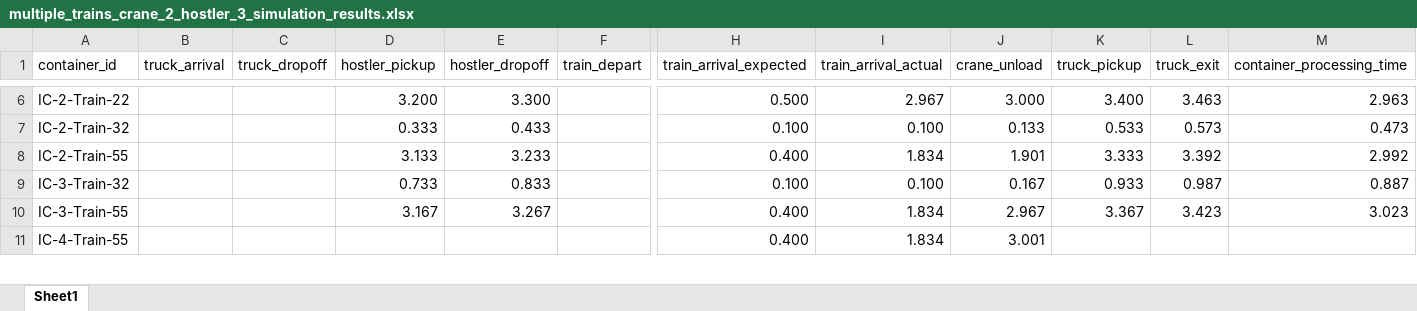
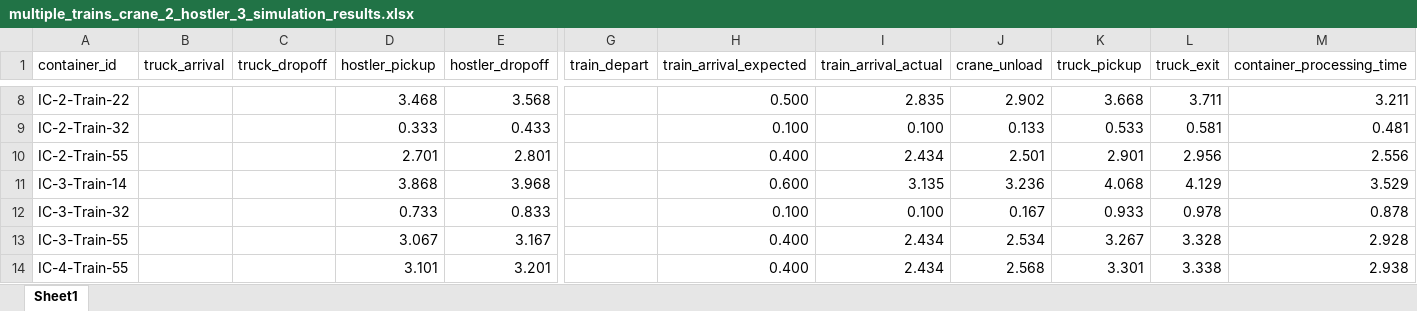
Before and after one commit to qianntong/LIFTS, an Excel workbook: output/double_track_results/multiple_trains_crane_2_hostler_3_simulation_results.xlsx, sheet Sheet1, drawn as a sheet; only a part is shown, gaps mark what is left out; values as stored, in another font and other column widths than the file's, no borders; table styles not drawn; removed rows and columns are numbered as before the commit, all else as after; rows hold the shown columns only; the diff covers the shown part only; the diff names each change by its address in the sheet, - before the commit and + after, or states it on an @@ line.

```diff
--- a/output/double_track_results/multiple_trains_crane_2_hostler_3_simulation_results.xlsx (sheet Sheet1)
+++ b/output/double_track_results/multiple_trains_crane_2_hostler_3_simulation_results.xlsx (sheet Sheet1)
-column F (train_depart), empty
+column G (train_depart), empty
-D8 (hostler_pickup): 3.200
+D8 (hostler_pickup): 3.468
-E8 (hostler_dropoff): 3.300
+E8 (hostler_dropoff): 3.568
-I8 (train_arrival_actual): 2.967
+I8 (train_arrival_actual): 2.835
-J8 (crane_unload): 3.000
+J8 (crane_unload): 2.902
-K8 (truck_pickup): 3.400
+K8 (truck_pickup): 3.668
-L8 (truck_exit): 3.463
+L8 (truck_exit): 3.711
-M8 (container_processing_time): 2.963
+M8 (container_processing_time): 3.211
-L9 (truck_exit): 0.573
+L9 (truck_exit): 0.581
-M9 (container_processing_time): 0.473
+M9 (container_processing_time): 0.481
-D10 (hostler_pickup): 3.133
+D10 (hostler_pickup): 2.701
-E10 (hostler_dropoff): 3.233
+E10 (hostler_dropoff): 2.801
-I10 (train_arrival_actual): 1.834
+I10 (train_arrival_actual): 2.434
-J10 (crane_unload): 1.901
+J10 (crane_unload): 2.501
-K10 (truck_pickup): 3.333
+K10 (truck_pickup): 2.901
-L10 (truck_exit): 3.392
+L10 (truck_exit): 2.956
-M10 (container_processing_time): 2.992
+M10 (container_processing_time): 2.556
+row 11: IC-3-Train-14 |  |  | 3.868 | 3.968 |  | 0.600 | 3.135 | 3.236 | 4.068 | 4.129 | 3.529
-L12 (truck_exit): 0.987
+L12 (truck_exit): 0.978
-M12 (container_processing_time): 0.887
+M12 (container_processing_time): 0.878
-D13 (hostler_pickup): 3.167
+D13 (hostler_pickup): 3.067
-E13 (hostler_dropoff): 3.267
+E13 (hostler_dropoff): 3.167
-I13:I14 (train_arrival_actual): 1.834
+I13:I14 (train_arrival_actual): 2.434
-J13 (crane_unload): 2.967
+J13 (crane_unload): 2.534
-K13 (truck_pickup): 3.367
+K13 (truck_pickup): 3.267
-L13 (truck_exit): 3.423
+L13 (truck_exit): 3.328
-M13 (container_processing_time): 3.023
+M13 (container_processing_time): 2.928
-D14 (hostler_pickup): (empty)
+D14 (hostler_pickup): 3.101
-E14 (hostler_dropoff): (empty)
+E14 (hostler_dropoff): 3.201
-J14 (crane_unload): 3.001
+J14 (crane_unload): 2.568
-K14 (truck_pickup): (empty)
+K14 (truck_pickup): 3.301
-L14 (truck_exit): (empty)
+L14 (truck_exit): 3.338
-M14 (container_processing_time): (empty)
+M14 (container_processing_time): 2.938
```
Also changed, not shown: 2 added rows and 105 edited cells elsewhere in this sheet, 3 other files.
